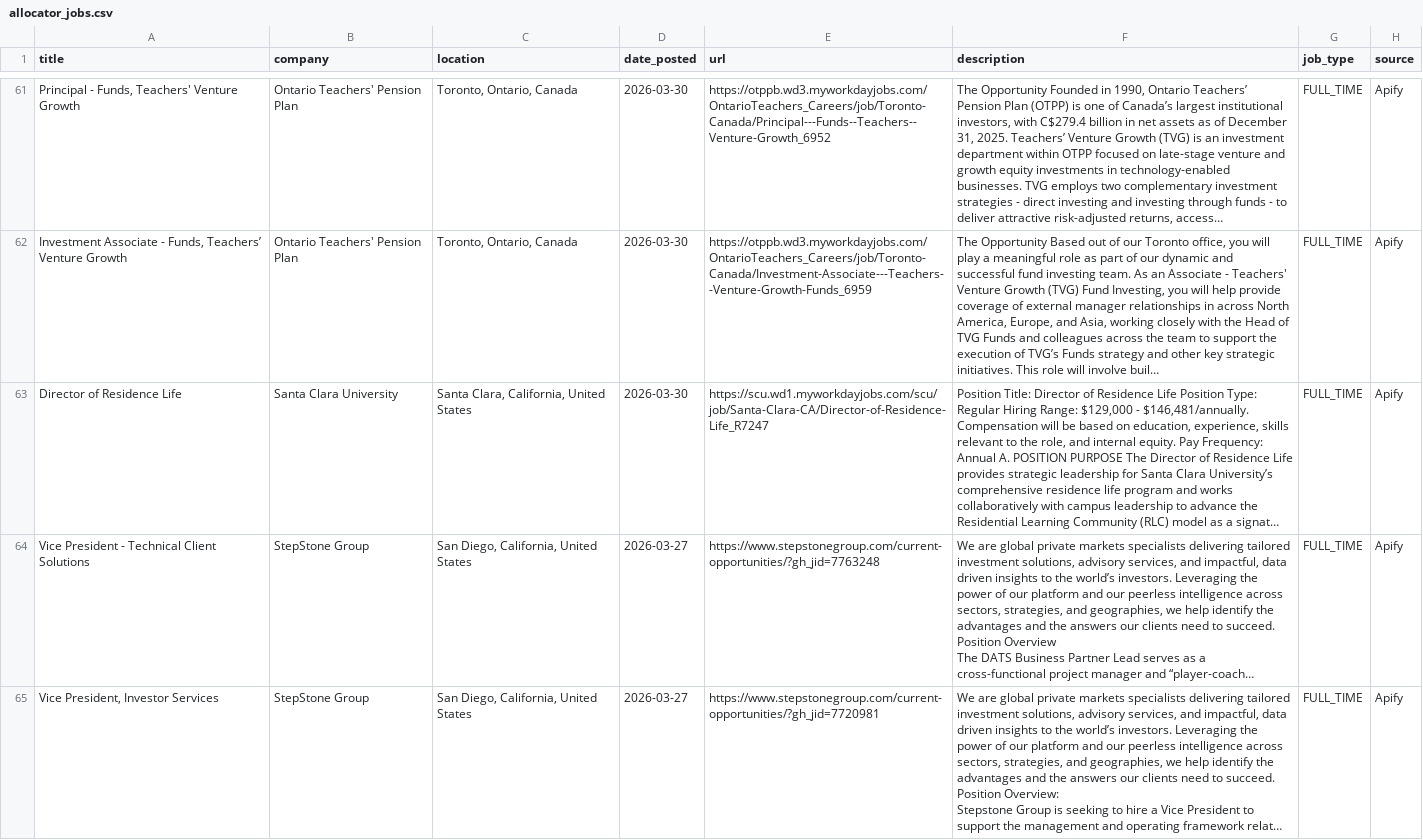
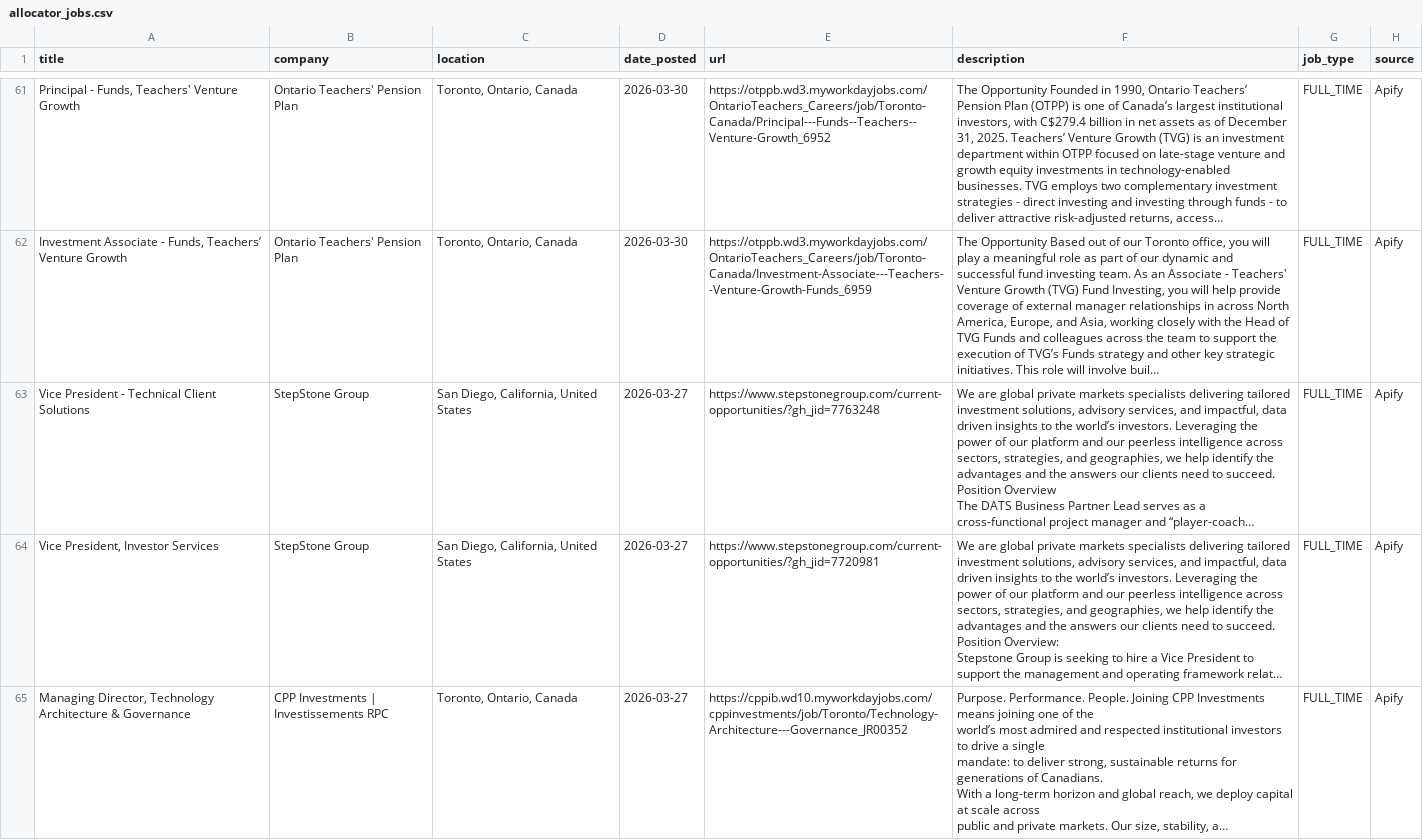
Before and after one commit to kamitchell588/allocator-jobs, a CSV file: allocator_jobs.csv, drawn as a sheet; only a part is shown, gaps mark what is left out; the shorter side is filled out with more unchanged rows; long unchanged cells end in …; the diff names each change by its address in the sheet, - before the commit and + after, or states it on an @@ line.

```diff
--- a/allocator_jobs.csv
+++ b/allocator_jobs.csv
-row 63: Director of Residence Life | Santa Clara University | Santa Clara, California, United States | 2026-03-30 | https://scu.wd1.myworkdayjobs.com/scu/job/Santa-Clara-CA/Director-of-Residence-Life_R7247 | Position Title: Director of Residence Life Position Type: Regular Hiring Range: $129,000 - $146,481/annually. Compensation will be based on education, experience, skills relevant to the role, and internal equity. Pay Frequency: Annual A. POSITION PURPOSE The Director of Residence Life provides strategic leadership for Santa Clara University’s comprehensive residence life program and works collaboratively with campus leadership to advance the Residential Learning Community (RLC) model as a signat… | FULL_TIME | Apify
```
Also changed, not shown: 3 other files.
